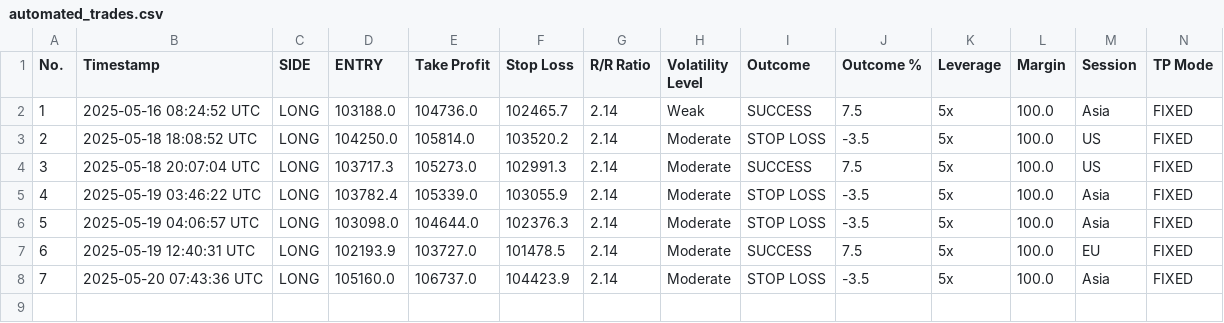
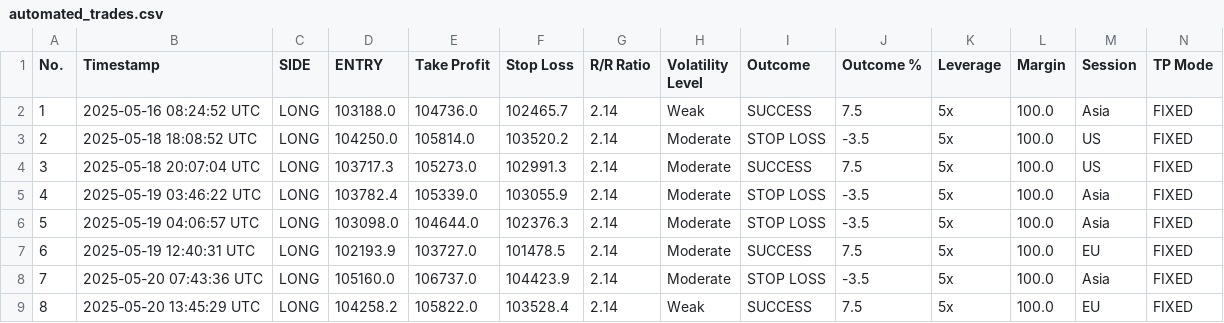
Before and after one commit to spirosrap/crypto-finance, a CSV file: automated_trades.csv, drawn as a sheet; only a part is shown; rows hold the shown columns only; the diff names each change by its address in the sheet, - before the commit and + after, or states it on an @@ line.

Commit message:
update of logs

```diff
--- a/automated_trades.csv
+++ b/automated_trades.csv
+row 9: 8 | 2025-05-20 13:45:29 UTC | LONG | 104258.2 | 105822.0 | 103528.4 | 2.14 | Weak | SUCCESS | 7.5 | 5x | 100.0 | EU | FIXED
```
